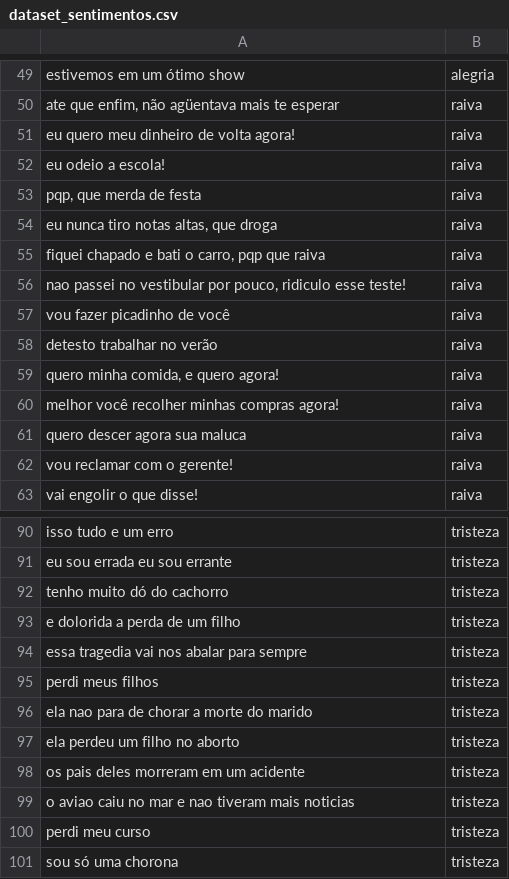
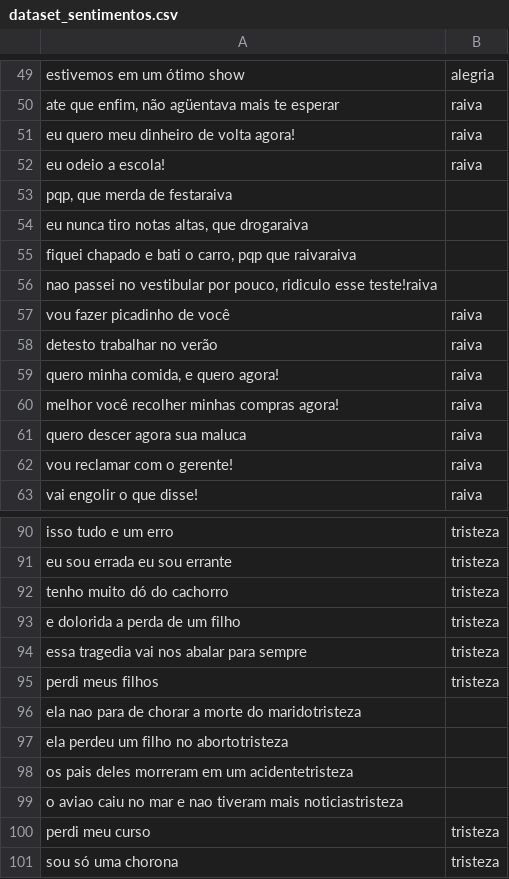
Before and after one commit to LucaswasTaken/Acessibilidade_Parte_1_Analise_de_Sentimentos, a CSV file: dataset_sentimentos.csv, drawn as a sheet; only a part is shown, gaps mark what is left out; removed rows and columns are numbered as before the commit, all else as after; the diff names each change by its address in the sheet, - before the commit and + after, or states it on an @@ line.

Commit message:
Update dataset_sentimentos.csv

```diff
--- a/dataset_sentimentos.csv
+++ b/dataset_sentimentos.csv
-row 53: pqp, que merda de festa | raiva
-row 54: eu nunca tiro notas altas, que droga | raiva
-row 55: fiquei chapado e bati o carro, pqp que raiva | raiva
-row 56: nao passei no vestibular por pouco, ridiculo esse teste! | raiva
+row 53: pqp, que merda de festaraiva
+row 54: eu nunca tiro notas altas, que drogaraiva
+row 55: fiquei chapado e bati o carro, pqp que raivaraiva
+row 56: nao passei no vestibular por pouco, ridiculo esse teste!raiva
-row 96: ela nao para de chorar a morte do marido | tristeza
-row 97: ela perdeu um filho no aborto | tristeza
-row 98: os pais deles morreram em um acidente | tristeza
-row 99: o aviao caiu no mar e nao tiveram mais noticias | tristeza
+row 96: ela nao para de chorar a morte do maridotristeza
+row 97: ela perdeu um filho no abortotristeza
+row 98: os pais deles morreram em um acidentetristeza
+row 99: o aviao caiu no mar e nao tiveram mais noticiastristeza
```
